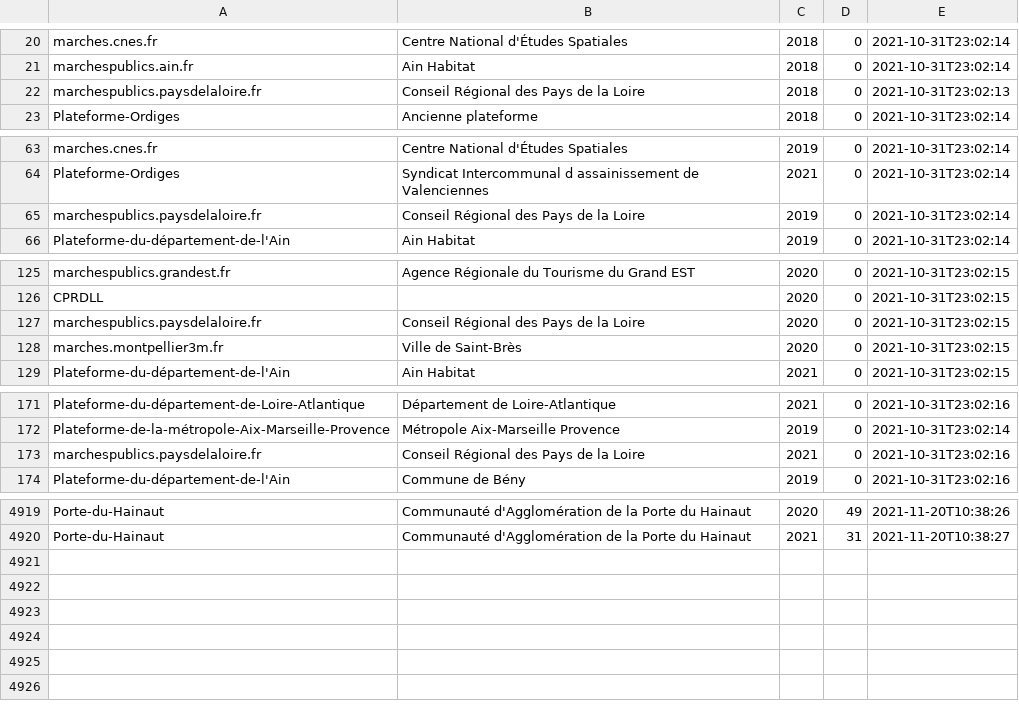
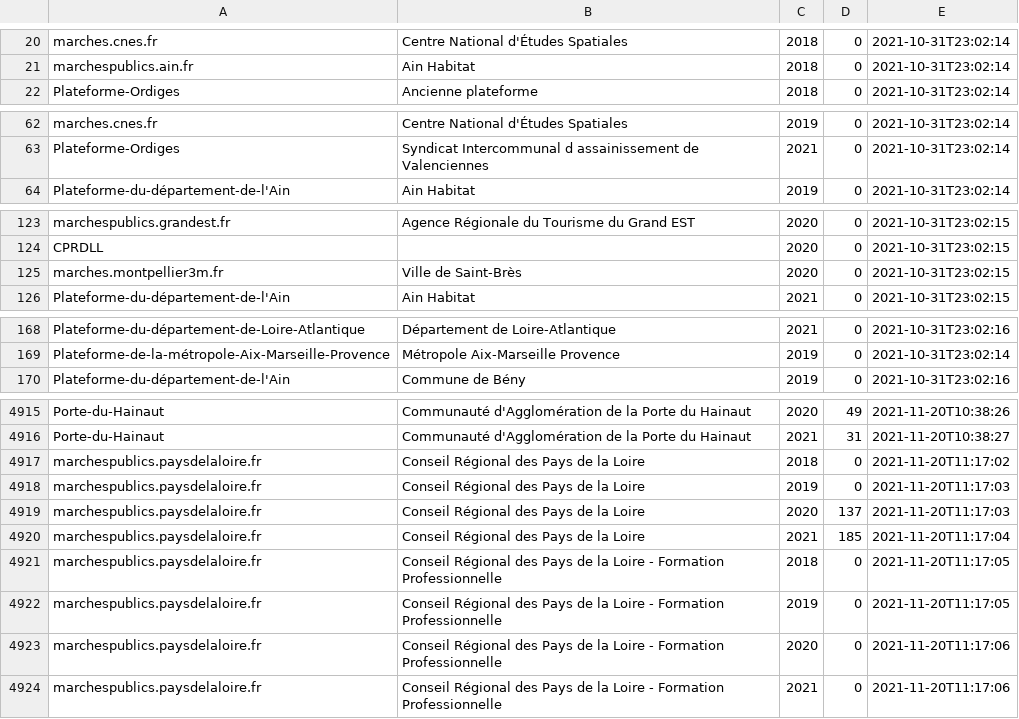
Before and after one commit to ColinMaudry/atexo-decp-scraper, a CSV file: disponibilite-donnees.csv, drawn as a sheet; only a part is shown, gaps mark what is left out.

```diff
--- a/disponibilite-donnees.csv
+++ b/disponibilite-donnees.csv
@@ -21,3 +21,2 @@ marches.cnes.fr,"Centre National d'Études Spatiales",2018,0,2021-10-31T23:02:14
 marchespublics.ain.fr,"Ain Habitat",2018,0,2021-10-31T23:02:14
-marchespublics.paysdelaloire.fr,"Conseil Régional des Pays de la Loire",2018,0,2021-10-31T23:02:13
 Plateforme-Ordiges,"Ancienne plateforme",2018,0,2021-10-31T23:02:14
@@ -64,3 +63,2 @@ marches.cnes.fr,"Centre National d'Études Spatiales",2019,0,2021-10-31T23:02:14
 Plateforme-Ordiges,"Syndicat Intercommunal d assainissement de Valenciennes",2021,0,2021-10-31T23:02:14
-marchespublics.paysdelaloire.fr,"Conseil Régional des Pays de la Loire",2019,0,2021-10-31T23:02:14
 Plateforme-du-département-de-l'Ain,"Ain Habitat",2019,0,2021-10-31T23:02:14
@@ -126,3 +124,2 @@ marchespublics.grandest.fr,"Agence Régionale du Tourisme du Grand EST",2020,0,2
 CPRDLL,"",2020,0,2021-10-31T23:02:15
-marchespublics.paysdelaloire.fr,"Conseil Régional des Pays de la Loire",2020,0,2021-10-31T23:02:15
 marches.montpellier3m.fr,"Ville de Saint-Brès",2020,0,2021-10-31T23:02:15
@@ -172,3 +169,2 @@ Plateforme-du-département-de-Loire-Atlantique,"Département de Loire-Atlantique
 Plateforme-de-la-métropole-Aix-Marseille-Provence,"Métropole Aix-Marseille Provence",2019,0,2021-10-31T23:02:14
-marchespublics.paysdelaloire.fr,"Conseil Régional des Pays de la Loire",2021,0,2021-10-31T23:02:16
 Plateforme-du-département-de-l'Ain,"Commune de Bény",2019,0,2021-10-31T23:02:16
@@ -4920 +4916,9 @@ Porte-du-Hainaut,"Communauté d'Agglomération de la Porte du Hainaut",2020,49,2
 Porte-du-Hainaut,"Communauté d'Agglomération de la Porte du Hainaut",2021,31,2021-11-20T10:38:27
+marchespublics.paysdelaloire.fr,"Conseil Régional des Pays de la Loire",2018,0,2021-11-20T11:17:02
+marchespublics.paysdelaloire.fr,"Conseil Régional des Pays de la Loire",2019,0,2021-11-20T11:17:03
+marchespublics.paysdelaloire.fr,"Conseil Régional des Pays de la Loire",2020,137,2021-11-20T11:17:03
+marchespublics.paysdelaloire.fr,"Conseil Régional des Pays de la Loire",2021,185,2021-11-20T11:17:04
+marchespublics.paysdelaloire.fr,"Conseil Régional des Pays de la Loire - Formation Professionnelle",2018,0,2021-11-20T11:17:05
+marchespublics.paysdelaloire.fr,"Conseil Régional des Pays de la Loire - Formation Professionnelle",2019,0,2021-11-20T11:17:05
+marchespublics.paysdelaloire.fr,"Conseil Régional des Pays de la Loire - Formation Professionnelle",2020,0,2021-11-20T11:17:06
+marchespublics.paysdelaloire.fr,"Conseil Régional des Pays de la Loire - Formation Professionnelle",2021,0,2021-11-20T11:17:06
```
Also changed, not shown: plateformes.csv, 1 other file.
